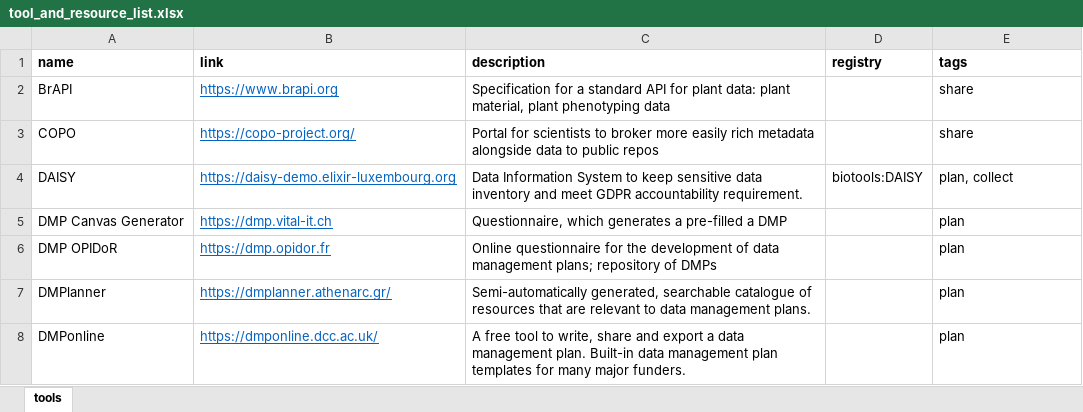
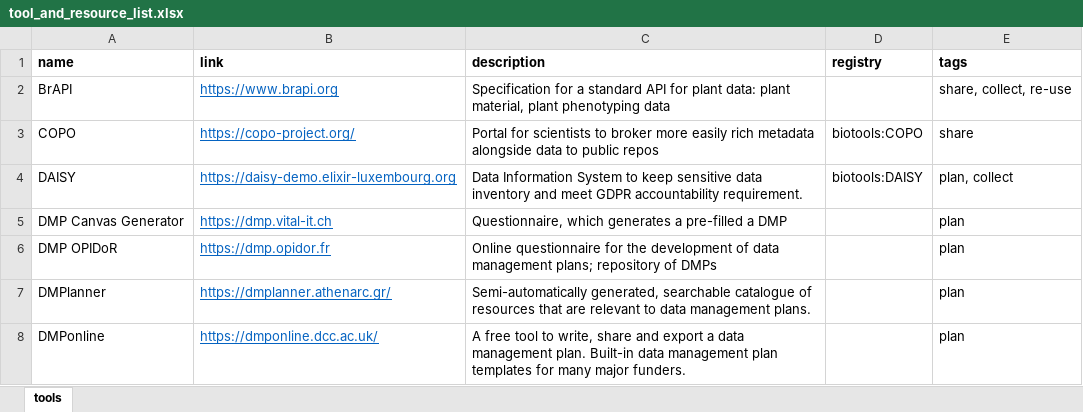
Before and after one commit to elixir-europe/rdmkit, an Excel workbook: _data/tool_and_resource_list.xlsx, sheet tools, drawn as a sheet; only a part is shown; values as stored, in another font and other column widths than the file's, no borders; charts and pictures not drawn; the diff covers the shown part only; the diff names each change by its address in the sheet, - before the commit and + after, or states it on an @@ line.

Commit message:
updating tools from excel sheet

```diff
--- a/_data/tool_and_resource_list.xlsx (sheet tools)
+++ b/_data/tool_and_resource_list.xlsx (sheet tools)
-E2 (tags): share
+E2 (tags): share, collect, re-use
-D3 (registry): (empty)
+D3 (registry): biotools:COPO
```
Also changed, not shown: 50 added rows and 7 edited cells elsewhere in this sheet, 1 other file.
